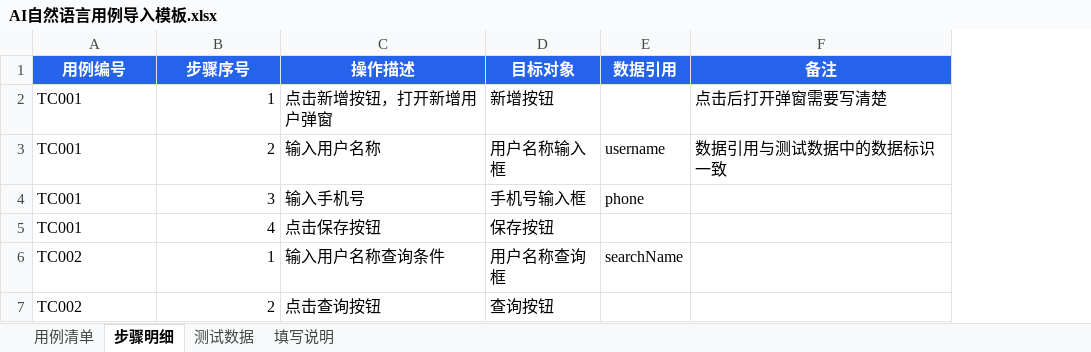
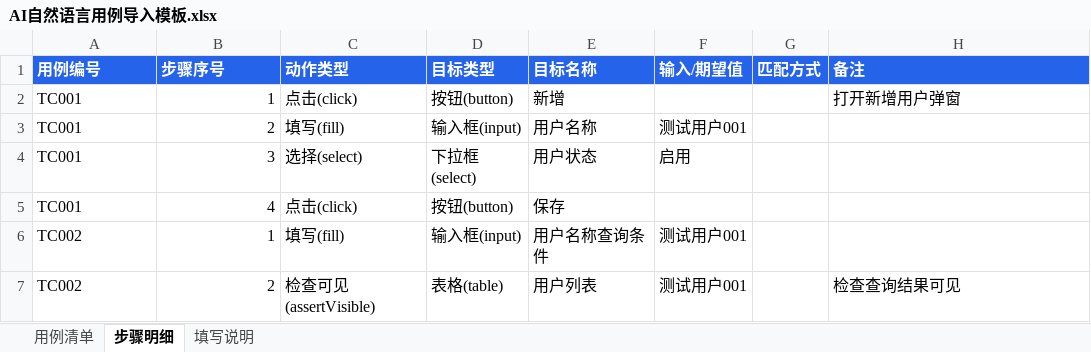
Before and after one commit to daimingxing/playwright-auto, an Excel workbook: docs/ai-case-import/AI自然语言用例导入模板.xlsx, sheet 步骤明细, drawn as a sheet; values as stored, in another font and other column widths than the file's, no borders; removed rows and columns are numbered as before the commit, all else as after; the diff names each change by its address in the sheet, - before the commit and + after, or states it on an @@ line.

```diff
--- a/docs/ai-case-import/AI自然语言用例导入模板.xlsx (sheet 步骤明细)
+++ b/docs/ai-case-import/AI自然语言用例导入模板.xlsx (sheet 步骤明细)
-sheet tab: 测试数据
-column C (操作描述), rows 2-7: 点击新增按钮，打开新增用户弹窗 | 输入用户名称 | 输入手机号 | 点击保存按钮 | 输入用户名称查询条件 | 点击查询按钮
-column D (目标对象), rows 2-7: 新增按钮 | 用户名称输入框 | 手机号输入框 | 保存按钮 | 用户名称查询框 | 查询按钮
-column E (数据引用), rows 3-6: username | phone |  | searchName
+column C (动作类型), rows 2-7: 点击(click) | 填写(fill) | 选择(select) | 点击(click) | 填写(fill) | 检查可见(assertVisible)
+column D (目标类型), rows 2-7: 按钮(button) | 输入框(input) | 下拉框(select) | 按钮(button) | 输入框(input) | 表格(table)
+column E (目标名称), rows 2-7: 新增 | 用户名称 | 用户状态 | 保存 | 用户名称查询条件 | 用户列表
+column F (输入/期望值), rows 3-7: 测试用户001 | 启用 |  | 测试用户001 | 测试用户001
+column G (匹配方式), empty
-A1:B1 alignment: center
+A1:B1 alignment: left
-H1 alignment: center
+H1 alignment: left
-H2 (备注): 点击后打开弹窗需要写清楚
+H2 (备注): 打开新增用户弹窗
-H3 (备注): 数据引用与测试数据中的数据标识一致
+H3 (备注): (empty)
-H7 (备注): (empty)
+H7 (备注): 检查查询结果可见
```
Also changed, not shown: sheet 填写说明, sheet 用例清单, 6 other files.
